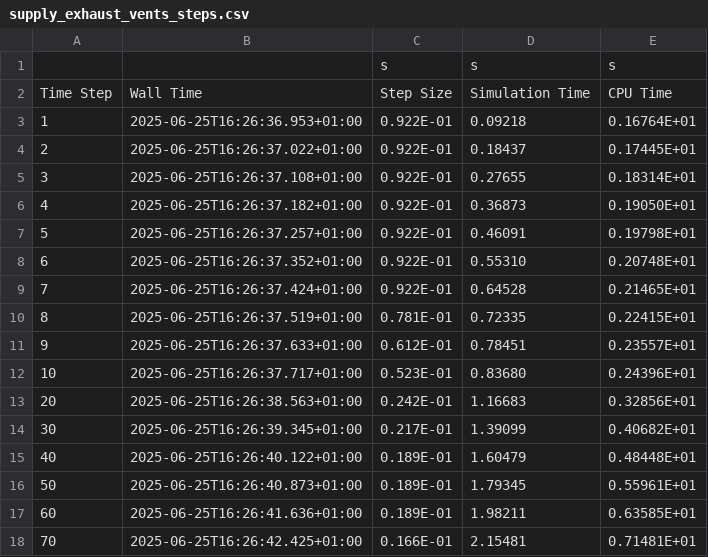
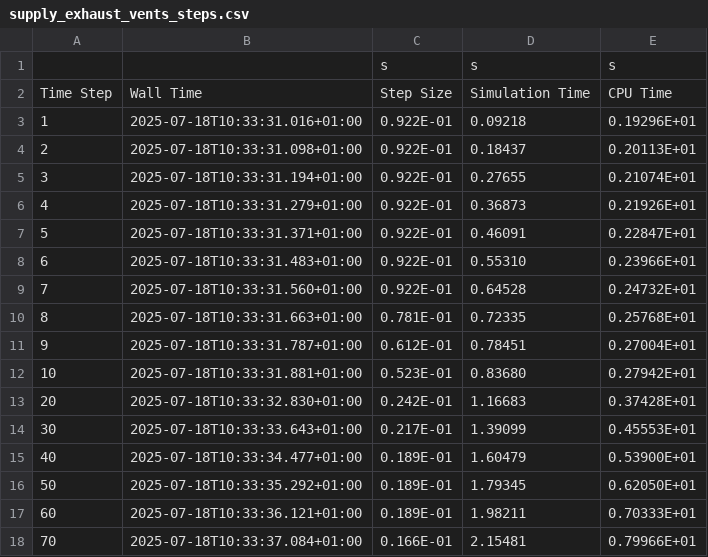
Before and after one commit to simvue-io/connectors-fds, a CSV file: examples/results/supply_exhaust_vents_steps.csv, drawn as a sheet; only a part is shown; the diff covers the shown part only.

```diff
--- a/examples/results/supply_exhaust_vents_steps.csv
+++ b/examples/results/supply_exhaust_vents_steps.csv
@@ -2,17 +2,17 @@
 Time Step,Wall Time,Step Size,Simulation Time,CPU Time
-       1,2025-06-25T16:26:36.953+01:00, 0.922E-01,   0.09218, 0.16764E+01
-       2,2025-06-25T16:26:37.022+01:00, 0.922E-01,   0.18437, 0.17445E+01
-       3,2025-06-25T16:26:37.108+01:00, 0.922E-01,   0.27655, 0.18314E+01
-       4,2025-06-25T16:26:37.182+01:00, 0.922E-01,   0.36873, 0.19050E+01
-       5,2025-06-25T16:26:37.257+01:00, 0.922E-01,   0.46091, 0.19798E+01
-       6,2025-06-25T16:26:37.352+01:00, 0.922E-01,   0.55310, 0.20748E+01
-       7,2025-06-25T16:26:37.424+01:00, 0.922E-01,   0.64528, 0.21465E+01
-       8,2025-06-25T16:26:37.519+01:00, 0.781E-01,   0.72335, 0.22415E+01
-       9,2025-06-25T16:26:37.633+01:00, 0.612E-01,   0.78451, 0.23557E+01
-      10,2025-06-25T16:26:37.717+01:00, 0.523E-01,   0.83680, 0.24396E+01
-      20,2025-06-25T16:26:38.563+01:00, 0.242E-01,   1.16683, 0.32856E+01
-      30,2025-06-25T16:26:39.345+01:00, 0.217E-01,   1.39099, 0.40682E+01
-      40,2025-06-25T16:26:40.122+01:00, 0.189E-01,   1.60479, 0.48448E+01
-      50,2025-06-25T16:26:40.873+01:00, 0.189E-01,   1.79345, 0.55961E+01
-      60,2025-06-25T16:26:41.636+01:00, 0.189E-01,   1.98211, 0.63585E+01
-      70,2025-06-25T16:26:42.425+01:00, 0.166E-01,   2.15481, 0.71481E+01
+       1,2025-07-18T10:33:31.016+01:00, 0.922E-01,   0.09218, 0.19296E+01
+       2,2025-07-18T10:33:31.098+01:00, 0.922E-01,   0.18437, 0.20113E+01
+       3,2025-07-18T10:33:31.194+01:00, 0.922E-01,   0.27655, 0.21074E+01
+       4,2025-07-18T10:33:31.279+01:00, 0.922E-01,   0.36873, 0.21926E+01
+       5,2025-07-18T10:33:31.371+01:00, 0.922E-01,   0.46091, 0.22847E+01
+       6,2025-07-18T10:33:31.483+01:00, 0.922E-01,   0.55310, 0.23966E+01
+       7,2025-07-18T10:33:31.560+01:00, 0.922E-01,   0.64528, 0.24732E+01
+       8,2025-07-18T10:33:31.663+01:00, 0.781E-01,   0.72335, 0.25768E+01
+       9,2025-07-18T10:33:31.787+01:00, 0.612E-01,   0.78451, 0.27004E+01
+      10,2025-07-18T10:33:31.881+01:00, 0.523E-01,   0.83680, 0.27942E+01
+      20,2025-07-18T10:33:32.830+01:00, 0.242E-01,   1.16683, 0.37428E+01
+      30,2025-07-18T10:33:33.643+01:00, 0.217E-01,   1.39099, 0.45553E+01
+      40,2025-07-18T10:33:34.477+01:00, 0.189E-01,   1.60479, 0.53900E+01
+      50,2025-07-18T10:33:35.292+01:00, 0.189E-01,   1.79345, 0.62050E+01
+      60,2025-07-18T10:33:36.121+01:00, 0.189E-01,   1.98211, 0.70333E+01
+      70,2025-07-18T10:33:37.084+01:00, 0.166E-01,   2.15481, 0.79966E+01
```
Also changed, not shown: 16 edited cells elsewhere in this file, examples/results/supply_exhaust_vents_cpu.csv, 4 other files.
